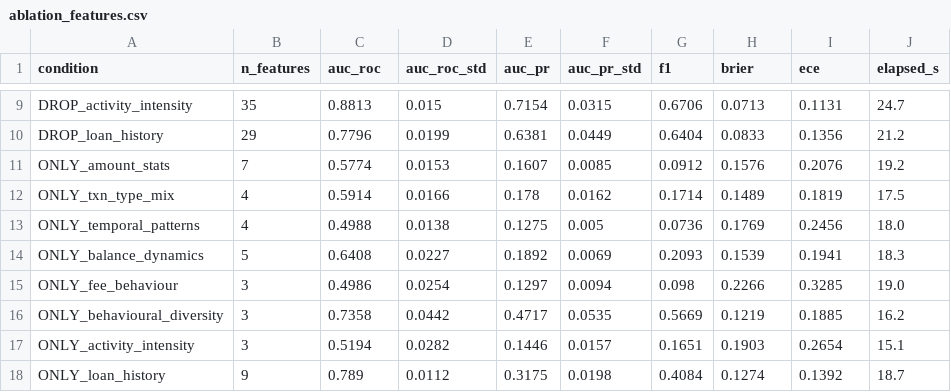
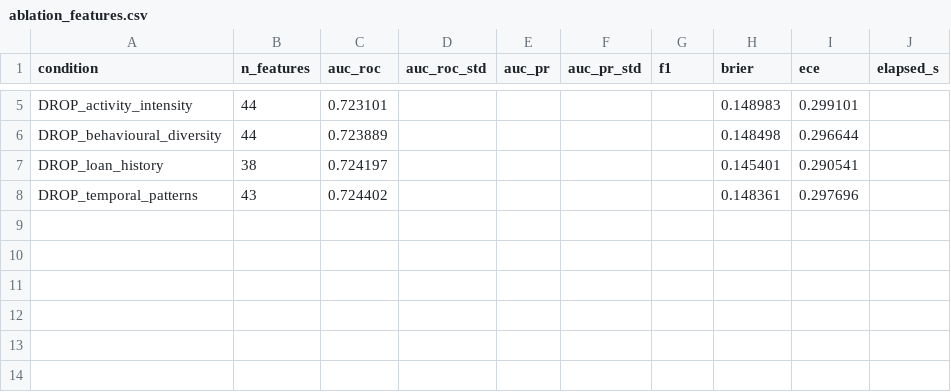
Before and after one commit to attabeezy/seqcredit, a CSV file: data/ablation_features.csv, drawn as a sheet; only a part is shown, gaps mark what is left out; removed rows and columns are numbered as before the commit, all else as after; the diff covers the shown part only; the diff names each change by its address in the sheet, - before the commit and + after, or states it on an @@ line.

```diff
--- a/data/ablation_features.csv
+++ b/data/ablation_features.csv
-B5 (n_features): 35
+B5 (n_features): 44
-C5 (auc_roc): 0.8813
+C5 (auc_roc): 0.723101
-D5 (auc_roc_std): 0.015
+D5 (auc_roc_std): (empty)
-E5 (auc_pr): 0.7154
+E5 (auc_pr): (empty)
-F5 (auc_pr_std): 0.0315
+F5 (auc_pr_std): (empty)
-G5 (f1): 0.6706
+G5 (f1): (empty)
-H5 (brier): 0.0713
+H5 (brier): 0.148983
-I5 (ece): 0.1131
+I5 (ece): 0.299101
-J5 (elapsed_s): 24.7
+J5 (elapsed_s): (empty)
+row 6: DROP_behavioural_diversity | 44 | 0.723889 |  |  |  |  | 0.148498 | 0.296644
-B7 (n_features): 29
+B7 (n_features): 38
-C7 (auc_roc): 0.7796
+C7 (auc_roc): 0.724197
-D7 (auc_roc_std): 0.0199
+D7 (auc_roc_std): (empty)
-E7 (auc_pr): 0.6381
+E7 (auc_pr): (empty)
-F7 (auc_pr_std): 0.0449
+F7 (auc_pr_std): (empty)
-G7 (f1): 0.6404
+G7 (f1): (empty)
-H7 (brier): 0.0833
+H7 (brier): 0.145401
-I7 (ece): 0.1356
+I7 (ece): 0.290541
-J7 (elapsed_s): 21.2
+J7 (elapsed_s): (empty)
-row 11: ONLY_amount_stats | 7 | 0.5774 | 0.0153 | 0.1607 | 0.0085 | 0.0912 | 0.1576 | 0.2076 | 19.2
-row 12: ONLY_txn_type_mix | 4 | 0.5914 | 0.0166 | 0.178 | 0.0162 | 0.1714 | 0.1489 | 0.1819 | 17.5
-row 13: ONLY_temporal_patterns | 4 | 0.4988 | 0.0138 | 0.1275 | 0.005 | 0.0736 | 0.1769 | 0.2456 | 18.0
-row 14: ONLY_balance_dynamics | 5 | 0.6408 | 0.0227 | 0.1892 | 0.0069 | 0.2093 | 0.1539 | 0.1941 | 18.3
-row 15: ONLY_fee_behaviour | 3 | 0.4986 | 0.0254 | 0.1297 | 0.0094 | 0.098 | 0.2266 | 0.3285 | 19.0
-row 16: ONLY_behavioural_diversity | 3 | 0.7358 | 0.0442 | 0.4717 | 0.0535 | 0.5669 | 0.1219 | 0.1885 | 16.2
-row 17: ONLY_activity_intensity | 3 | 0.5194 | 0.0282 | 0.1446 | 0.0157 | 0.1651 | 0.1903 | 0.2654 | 15.1
-row 18: ONLY_loan_history | 9 | 0.789 | 0.0112 | 0.3175 | 0.0198 | 0.4084 | 0.1274 | 0.1392 | 18.7
+row 8: DROP_temporal_patterns | 43 | 0.724402 |  |  |  |  | 0.148361 | 0.297696
```
Also changed, not shown: 1 added row, 5 removed rows and 18 edited cells elsewhere in this file, app/data/benchmark_results.csv, data/cv_results_y_bad.csv, 23 other files.
